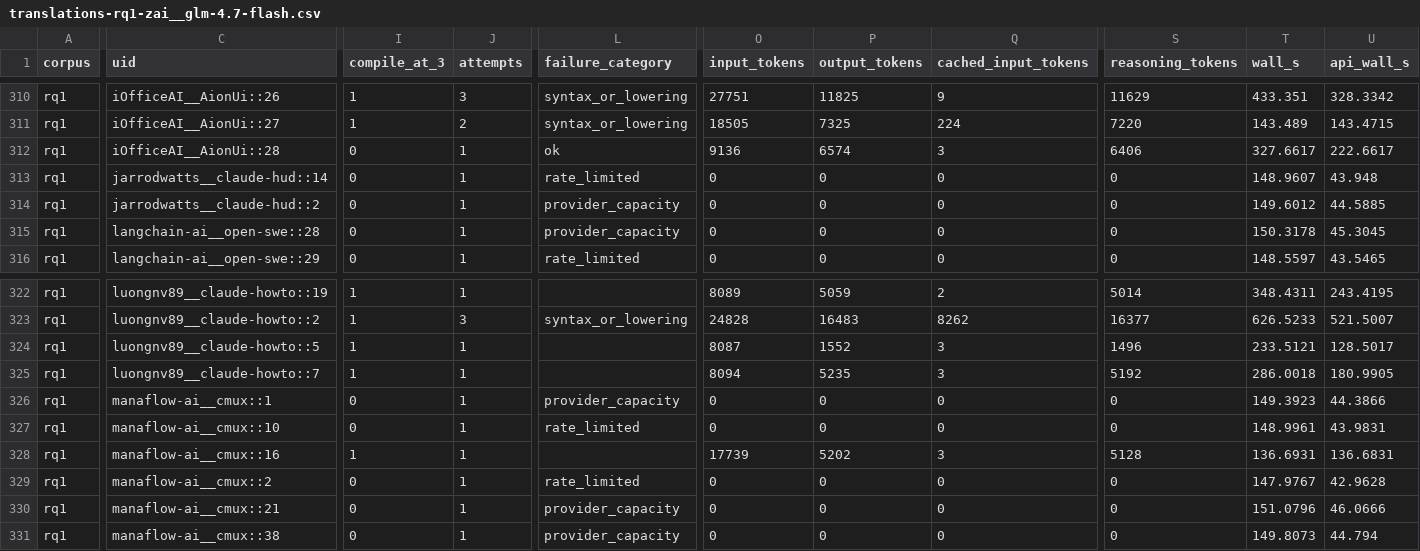
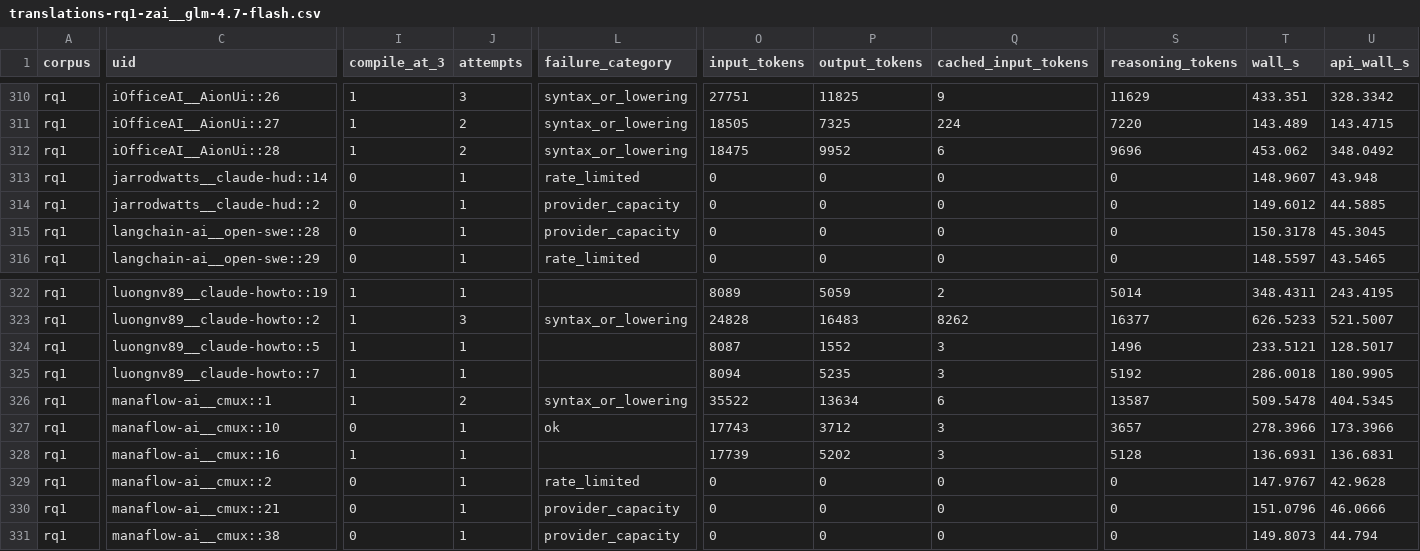
Before and after one commit to eunomia-bpf/ActPlane, a CSV file: docs/empirical-study/translation-models/translations-rq1-zai__glm-4.7-flash.csv, drawn as a sheet; only a part is shown, gaps mark what is left out; the diff covers the shown part only; the diff names each change by its address in the sheet, - before the commit and + after, or states it on an @@ line.

Commit message:
experiments: checkpoint ongoing translation measurements

```diff
--- a/docs/empirical-study/translation-models/translations-rq1-zai__glm-4.7-flash.csv
+++ b/docs/empirical-study/translation-models/translations-rq1-zai__glm-4.7-flash.csv
-I312 (compile_at_3): 0
+I312 (compile_at_3): 1
-J312 (attempts): 1
+J312 (attempts): 2
-L312 (failure_category): ok
+L312 (failure_category): syntax_or_lowering
-O312 (input_tokens): 9136
+O312 (input_tokens): 18475
-P312 (output_tokens): 6574
+P312 (output_tokens): 9952
-Q312 (cached_input_tokens): 3
+Q312 (cached_input_tokens): 6
-S312 (reasoning_tokens): 6406
+S312 (reasoning_tokens): 9696
-T312 (wall_s): 327.6617
+T312 (wall_s): 453.062
-U312 (api_wall_s): 222.6617
+U312 (api_wall_s): 348.0492
-I326 (compile_at_3): 0
+I326 (compile_at_3): 1
-J326 (attempts): 1
+J326 (attempts): 2
-L326 (failure_category): provider_capacity
+L326 (failure_category): syntax_or_lowering
-O326 (input_tokens): 0
+O326 (input_tokens): 35522
-P326 (output_tokens): 0
+P326 (output_tokens): 13634
-Q326 (cached_input_tokens): 0
+Q326 (cached_input_tokens): 6
-S326 (reasoning_tokens): 0
+S326 (reasoning_tokens): 13587
-T326 (wall_s): 149.3923
+T326 (wall_s): 509.5478
-U326 (api_wall_s): 44.3866
+U326 (api_wall_s): 404.5345
-L327 (failure_category): rate_limited
+L327 (failure_category): ok
-O327 (input_tokens): 0
+O327 (input_tokens): 17743
-P327 (output_tokens): 0
+P327 (output_tokens): 3712
-Q327 (cached_input_tokens): 0
+Q327 (cached_input_tokens): 3
-S327 (reasoning_tokens): 0
+S327 (reasoning_tokens): 3657
-T327 (wall_s): 148.9961
+T327 (wall_s): 278.3966
-U327 (api_wall_s): 43.9831
+U327 (api_wall_s): 173.3966
```
Also changed, not shown: 17 edited cells elsewhere in this file, docs/empirical-study/translation-models/failure-counts.csv, docs/empirical-study/translation-models/failures.csv, 4 other files.
